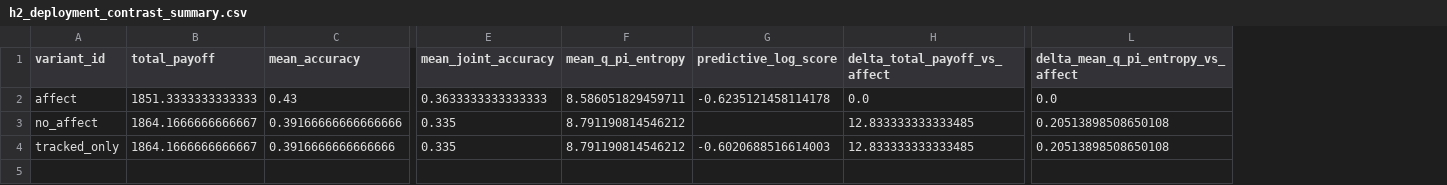
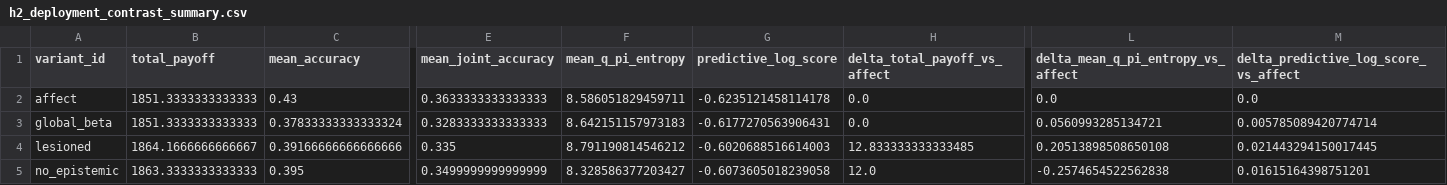
Before and after one commit to har5h1l/affect_aif, a CSV file: docs/manuscript/source_tables/h2_deployment_contrast_summary.csv, drawn as a sheet; only a part is shown, gaps mark what is left out; removed rows and columns are numbered as before the commit, all else as after; rows hold the shown columns only; the diff names each change by its address in the sheet, - before the commit and + after, or states it on an @@ line.

```diff
--- a/docs/manuscript/source_tables/h2_deployment_contrast_summary.csv
+++ b/docs/manuscript/source_tables/h2_deployment_contrast_summary.csv
+column M, rows 1-2: delta_predictive_log_score_vs_affect | 0.0; row 4: 0.021443294150017445
+row 3: global_beta | 1851.3333333333333 | 0.37833333333333324 | 0.3283333333333333 | 8.642151157973183 | -0.6177270563906431 | 0.0 | 0.0560993285134721 | 0.005785089420774714
-A4 (variant_id): no_affect
+A4 (variant_id): lesioned
-G4 (predictive_log_score): (empty)
+G4 (predictive_log_score): -0.6020688516614003
-row 4: tracked_only | 1864.1666666666667 | 0.3916666666666666 | 0.335 | 8.791190814546212 | -0.6020688516614003 | 12.833333333333485 | 0.20513898508650108
+row 5: no_epistemic | 1863.3333333333333 | 0.395 | 0.3499999999999999 | 8.328586377203427 | -0.6073605018239058 | 12.0 | -0.2574654522562838 | 0.01615164398751201
```
Also changed, not shown: docs/manuscript/source_tables/h1_model_fitness_confirm/final_round_summary.csv, docs/manuscript/source_tables/h5_evidence_effect_summary.csv, 40 other files.
